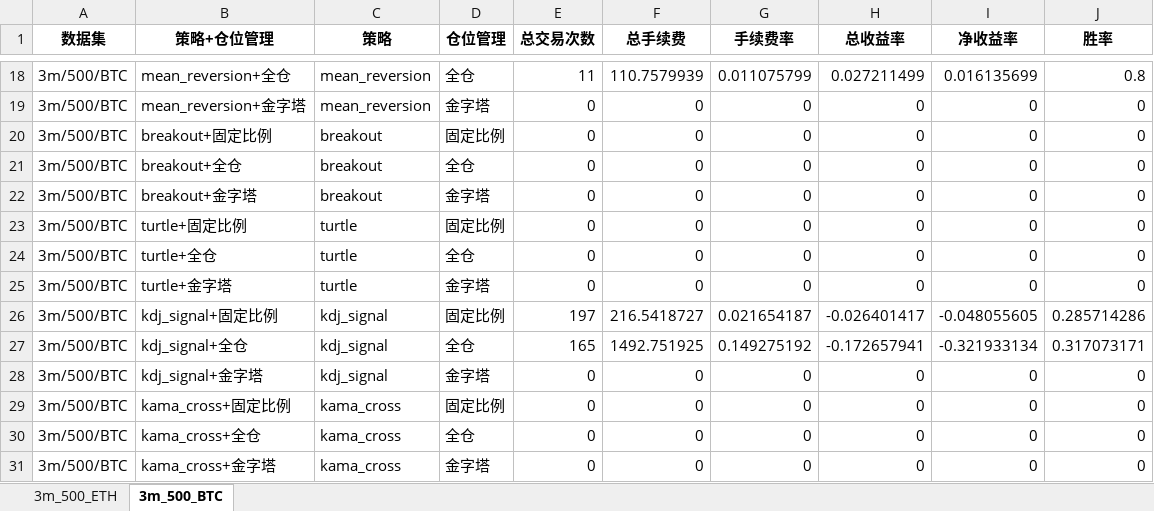
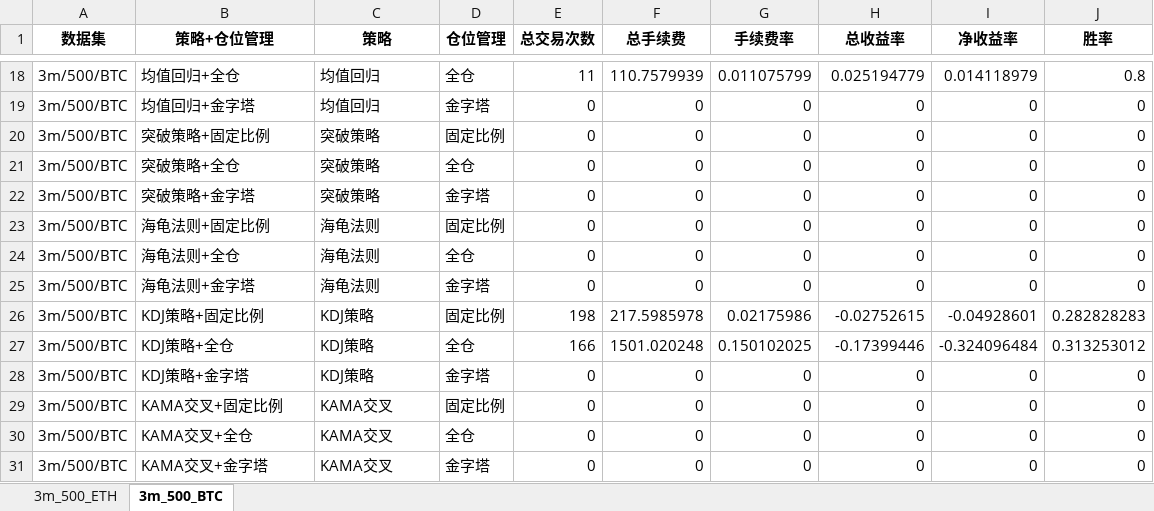
Before and after one commit to loonslo/QuantTrade, an Excel workbook: commission_analysis.xlsx, sheet 3m_500_BTC, drawn as a sheet; only a part is shown, gaps mark what is left out; values as stored, in another font and other column widths than the file's, no borders; removed rows and columns are numbered as before the commit, all else as after; the diff covers the shown part only; the diff names each change by its address in the sheet, - before the commit and + after, or states it on an @@ line.

```diff
--- a/commission_analysis.xlsx (sheet 3m_500_BTC)
+++ b/commission_analysis.xlsx (sheet 3m_500_BTC)
-B18 (策略+仓位管理): mean_reversion+全仓
+B18 (策略+仓位管理): 均值回归+全仓
-C18:C19 (策略): mean_reversion
+C18:C19 (策略): 均值回归
-H18 (总收益率): 0.027211499
+H18 (总收益率): 0.025194779
-I18 (净收益率): 0.016135699
+I18 (净收益率): 0.014118979
-B19 (策略+仓位管理): mean_reversion+金字塔
+B19 (策略+仓位管理): 均值回归+金字塔
-B20 (策略+仓位管理): breakout+固定比例
+B20 (策略+仓位管理): 突破策略+固定比例
-C20:C22 (策略): breakout
+C20:C22 (策略): 突破策略
-B21 (策略+仓位管理): breakout+全仓
+B21 (策略+仓位管理): 突破策略+全仓
-B22 (策略+仓位管理): breakout+金字塔
+B22 (策略+仓位管理): 突破策略+金字塔
-B23 (策略+仓位管理): turtle+固定比例
+B23 (策略+仓位管理): 海龟法则+固定比例
-C23:C25 (策略): turtle
+C23:C25 (策略): 海龟法则
-B24 (策略+仓位管理): turtle+全仓
+B24 (策略+仓位管理): 海龟法则+全仓
-B25 (策略+仓位管理): turtle+金字塔
+B25 (策略+仓位管理): 海龟法则+金字塔
-row 26: 3m/500/BTC | kdj_signal+固定比例 | kdj_signal | 固定比例 | 197 | 216.5418727 | 0.021654187 | -0.026401417 | -0.048055605 | 0.285714286
-row 27: 3m/500/BTC | kdj_signal+全仓 | kdj_signal | 全仓 | 165 | 1492.751925 | 0.149275192 | -0.172657941 | -0.321933134 | 0.317073171
+row 26: 3m/500/BTC | KDJ策略+固定比例 | KDJ策略 | 固定比例 | 198 | 217.5985978 | 0.02175986 | -0.02752615 | -0.04928601 | 0.282828283
+row 27: 3m/500/BTC | KDJ策略+全仓 | KDJ策略 | 全仓 | 166 | 1501.020248 | 0.150102025 | -0.17399446 | -0.324096484 | 0.313253012
-B28 (策略+仓位管理): kdj_signal+金字塔
+B28 (策略+仓位管理): KDJ策略+金字塔
-C28 (策略): kdj_signal
+C28 (策略): KDJ策略
-B29 (策略+仓位管理): kama_cross+固定比例
+B29 (策略+仓位管理): KAMA交叉+固定比例
-C29:C31 (策略): kama_cross
+C29:C31 (策略): KAMA交叉
-B30 (策略+仓位管理): kama_cross+全仓
+B30 (策略+仓位管理): KAMA交叉+全仓
-B31 (策略+仓位管理): kama_cross+金字塔
+B31 (策略+仓位管理): KAMA交叉+金字塔
```
Also changed, not shown: 7 added rows, 7 removed rows and 22 edited cells elsewhere in this sheet, sheet 3m_500_ETH, backtest_results.xlsx, 6 other files.
